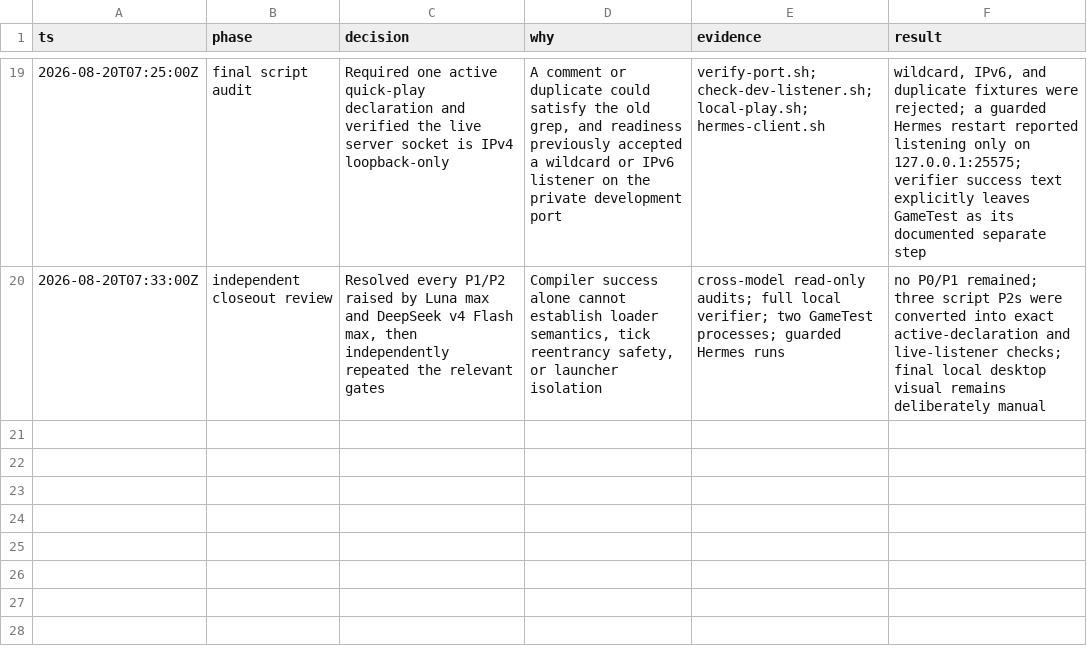
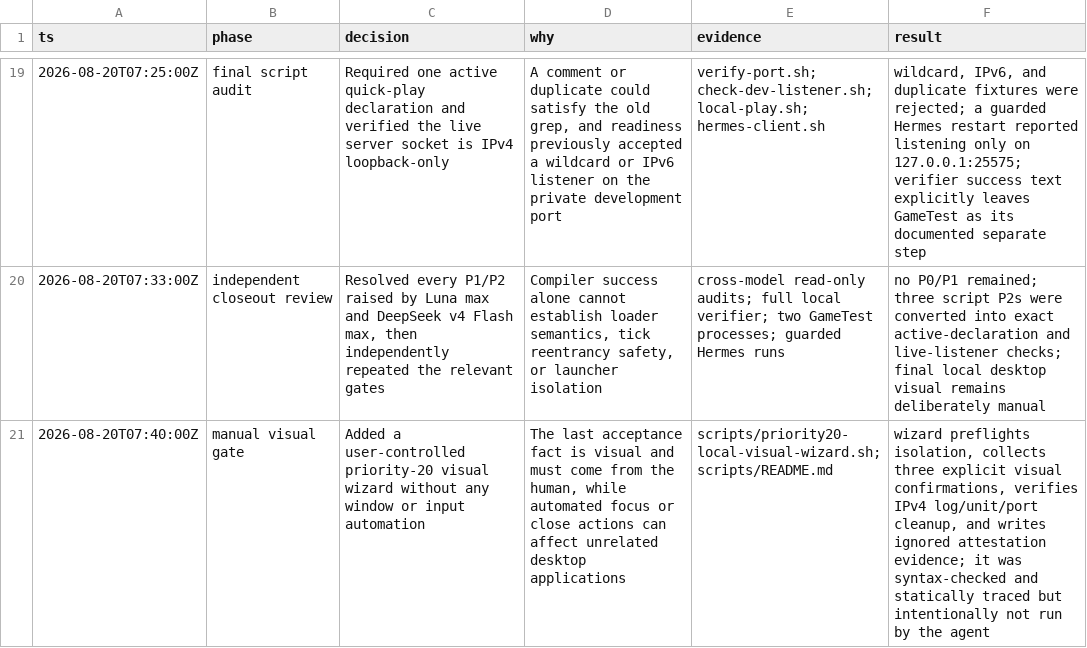
Before and after one commit to iankengott/vector-regnum, a TSV file: docs/PRIORITY_20_DECISIONS.tsv, drawn as a sheet; only a part is shown, gaps mark what is left out; the diff names each change by its address in the sheet, - before the commit and + after, or states it on an @@ line.

Commit message:
docs: add human-controlled priority 20 visual gate

```diff
--- a/docs/PRIORITY_20_DECISIONS.tsv
+++ b/docs/PRIORITY_20_DECISIONS.tsv
+row 21: 2026-08-20T07:40:00Z | manual visual gate | Added a user-controlled priority-20 visual wizard without any window or input automation | The last acceptance fact is visual and must come from the human, while automated focus or close actions can affect unrelated desktop applications | scripts/priority20-local-visual-wizard.sh; scripts/README.md | wizard preflights isolation, collects three explicit visual confirmations, verifies IPv4 log/unit/port cleanup, and writes ignored attestation evidence; it was syntax-checked and statically traced but intentionally not run by the agent
```
Also changed, not shown: 5 other files.
